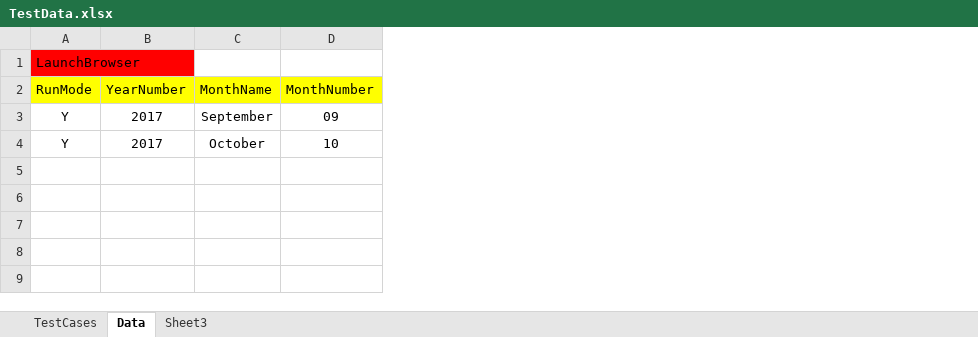
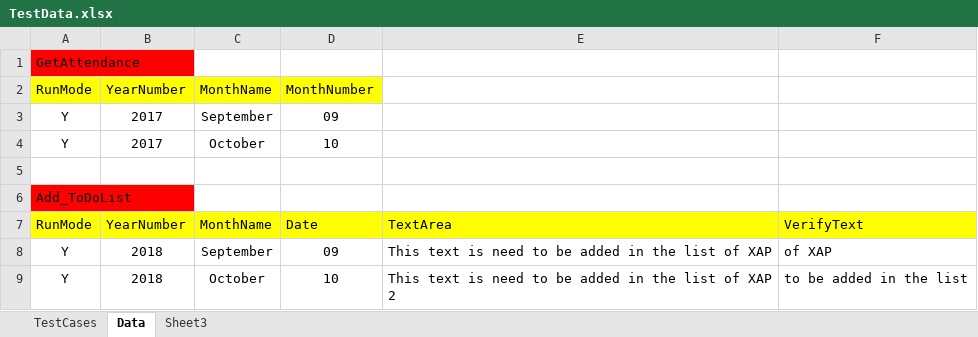
Before and after one commit to bdhillon23/XAP_TOP_10, an Excel workbook: XAP_TOP_10/src/main/java/com/legacyTeam/testDataFile/TestData.xlsx, sheet Data, drawn as a sheet; values as stored, in another font and other column widths than the file's, no borders; the diff names each change by its address in the sheet, - before the commit and + after, or states it on an @@ line.

Commit message:
TestData File

```diff
--- a/XAP_TOP_10/src/main/java/com/legacyTeam/testDataFile/TestData.xlsx (sheet Data)
+++ b/XAP_TOP_10/src/main/java/com/legacyTeam/testDataFile/TestData.xlsx (sheet Data)
+column E, empty
+column F, empty
-A1: LaunchBrowser
+A1: GetAttendance
+row 5: (empty)
+row 6: Add_ToDoList
+row 7: RunMode | YearNumber | MonthName | Date | TextArea | VerifyText
+row 8: Y | 2018 | September | 09 | This text is need to be added in the list of XAP | of XAP
+row 9: Y | 2018 | October | 10 | This text is need to be added in the list of XAP 2 | to be added in the list
```
Also changed, not shown: sheet TestCases.
